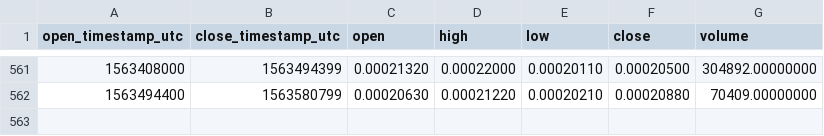
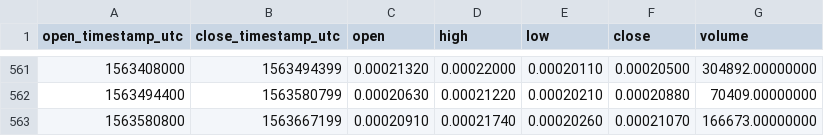
Before and after one commit to cryptobigbro/binance-APPCETH, a CSV file: binance-APPCETH-1d.csv, drawn as a sheet; only a part is shown, gaps mark what is left out.

Commit message:
Update OHLCV data.

```diff
--- a/binance-APPCETH-1d.csv
+++ b/binance-APPCETH-1d.csv
@@ -562 +562,2 @@ open_timestamp_utc,close_timestamp_utc,open,high,low,close,volume
 1563494400,1563580799,0.00020630,0.00021220,0.00020210,0.00020880,70409.00000000
+1563580800,1563667199,0.00020910,0.00021740,0.00020260,0.00021070,166673.00000000
```
Also changed, not shown: 1 other file.
